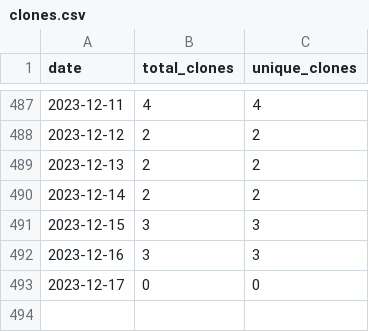
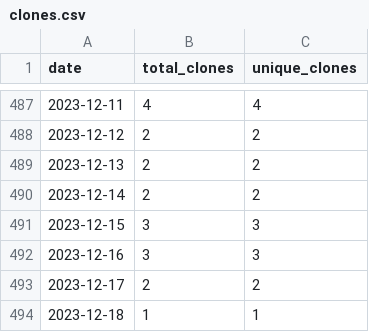
Before and after one commit to wumphlett/COMP-2210, a CSV file: .traffic/clones.csv, drawn as a sheet; only a part is shown, gaps mark what is left out.

Commit message:
Updating repository traffic

```diff
--- a/.traffic/clones.csv
+++ b/.traffic/clones.csv
@@ -492,2 +492,3 @@ date,total_clones,unique_clones
 2023-12-16,3,3
-2023-12-17,0,0
+2023-12-17,2,2
+2023-12-18,1,1
```
Also changed, not shown: .traffic/views.csv, 3 other files.
